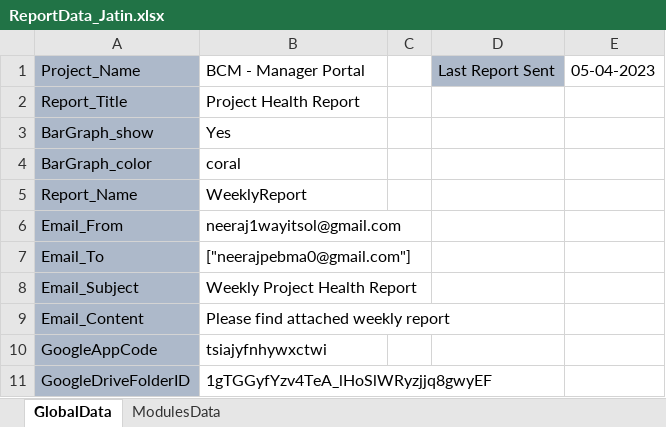
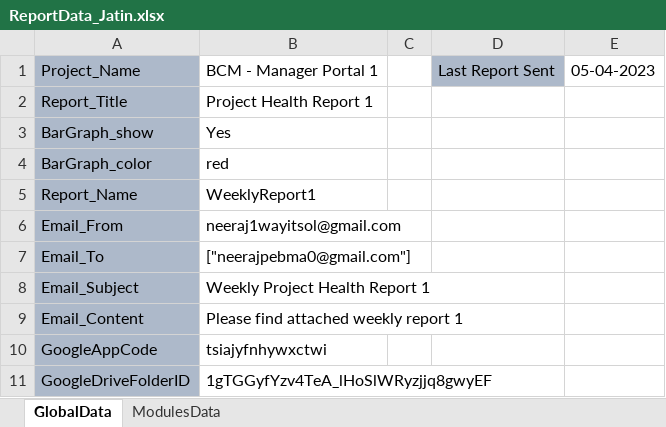
Before and after one commit to Neeraj5690/Reporting, an Excel workbook: ReportData/ReportData_Jatin.xlsx, sheet GlobalData, drawn as a sheet; values as stored, in another font and other column widths than the file's, no borders; the diff names each change by its address in the sheet, - before the commit and + after, or states it on an @@ line.

```diff
--- a/ReportData/ReportData_Jatin.xlsx (sheet GlobalData)
+++ b/ReportData/ReportData_Jatin.xlsx (sheet GlobalData)
-B1: BCM - Manager Portal
+B1: BCM - Manager Portal 1
-B2: Project Health Report
+B2: Project Health Report 1
-B4: coral
+B4: red
-B5: WeeklyReport
+B5: WeeklyReport1
-B8: Weekly Project Health Report
+B8: Weekly Project Health Report 1
-B9: Please find attached weekly report
+B9: Please find attached weekly report 1
```
Also changed, not shown: sheet ModulesData, UserData.xlsx, 2 other files.
